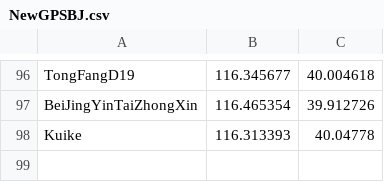
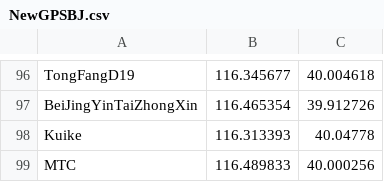
Before and after one commit to wmh123456789/POIDB, a CSV file: Modify_XML/NewGPSBJ.csv, drawn as a sheet; only a part is shown, gaps mark what is left out.

```diff
--- a/Modify_XML/NewGPSBJ.csv
+++ b/Modify_XML/NewGPSBJ.csv
@@ -98 +98,2 @@ BeiJingYinTaiZhongXin,116.465354,39.912726
 Kuike,116.313393,40.04778
+MTC,116.489833,40.000256
```
Also changed, not shown: 8 other files.
